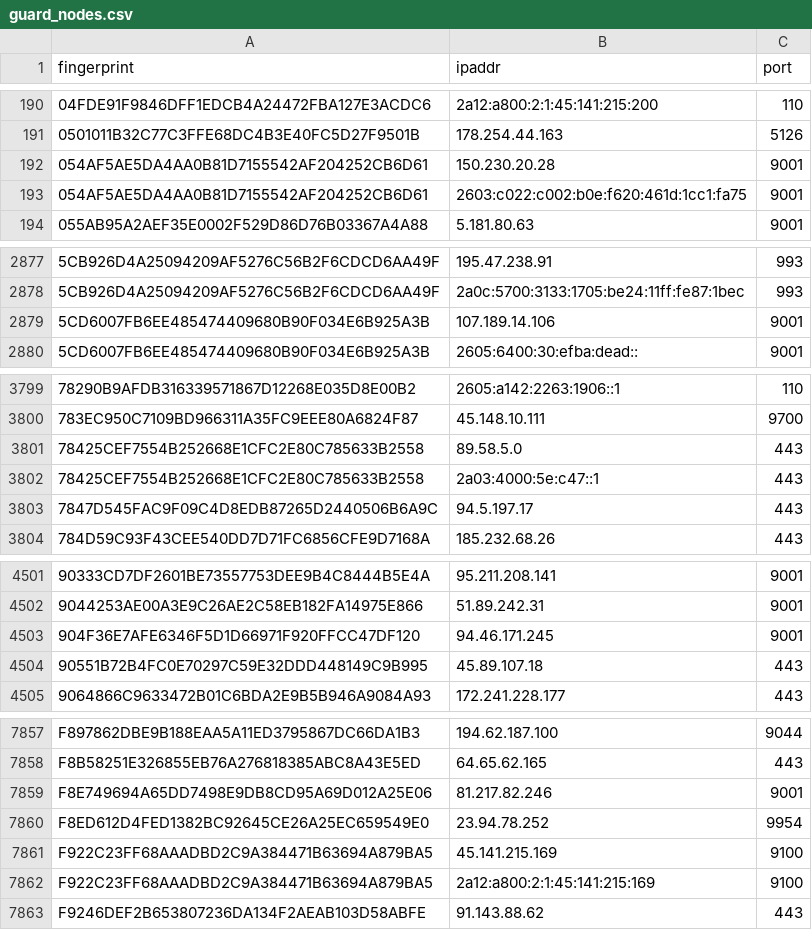
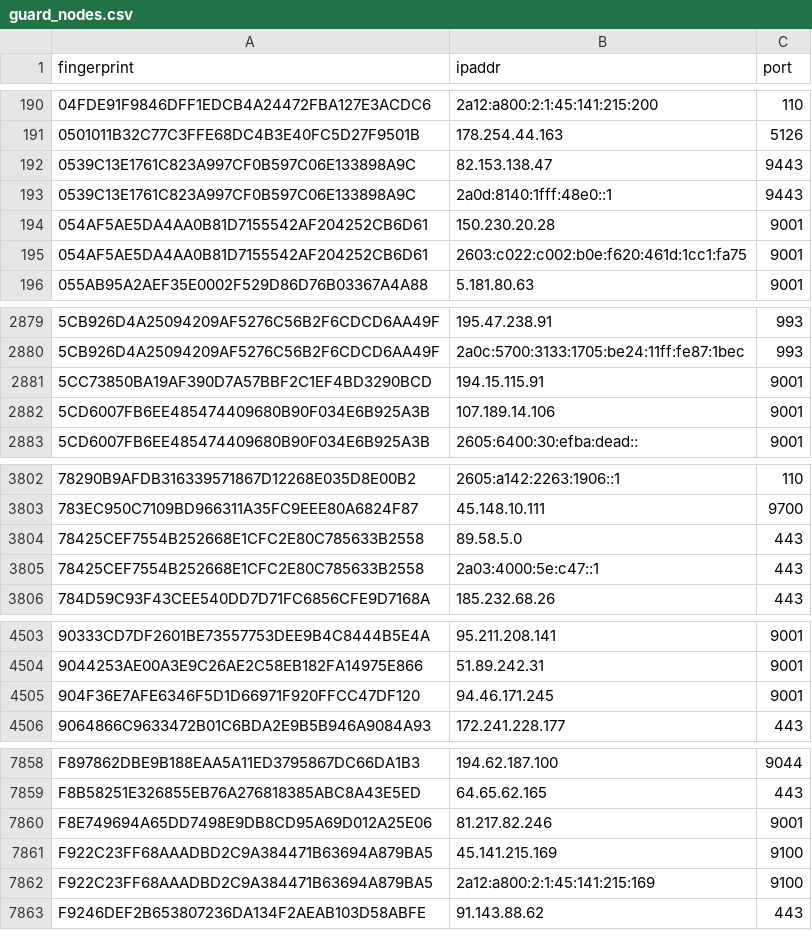
Before and after one commit to 0xPratikPatil/peel-the-net, a CSV file: dataset/guard_nodes.csv, drawn as a sheet; only a part is shown, gaps mark what is left out; removed rows and columns are numbered as before the commit, all else as after; the diff names each change by its address in the sheet, - before the commit and + after, or states it on an @@ line.

```diff
--- a/dataset/guard_nodes.csv
+++ b/dataset/guard_nodes.csv
+row 192: 0539C13E1761C823A997CF0B597C06E133898A9C | 82.153.138.47 | 9443
+row 193: 0539C13E1761C823A997CF0B597C06E133898A9C | 2a0d:8140:1fff:48e0::1 | 9443
+row 2881: 5CC73850BA19AF390D7A57BBF2C1EF4BD3290BCD | 194.15.115.91 | 9001
-row 3803: 7847D545FAC9F09C4D8EDB87265D2440506B6A9C | 94.5.197.17 | 443
-row 4504: 90551B72B4FC0E70297C59E32DDD448149C9B995 | 45.89.107.18 | 443
-row 7860: F8ED612D4FED1382BC92645CE26A25EC659549E0 | 23.94.78.252 | 9954
```
Also changed, not shown: dataset/all_nodes.csv, dataset/exit_nodes.csv, 3 other files.
